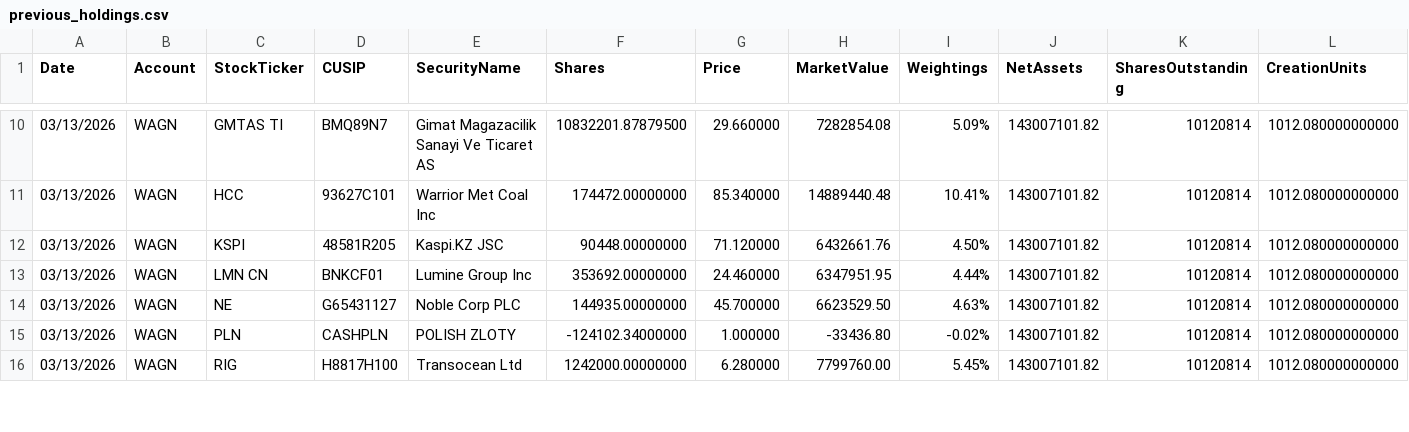
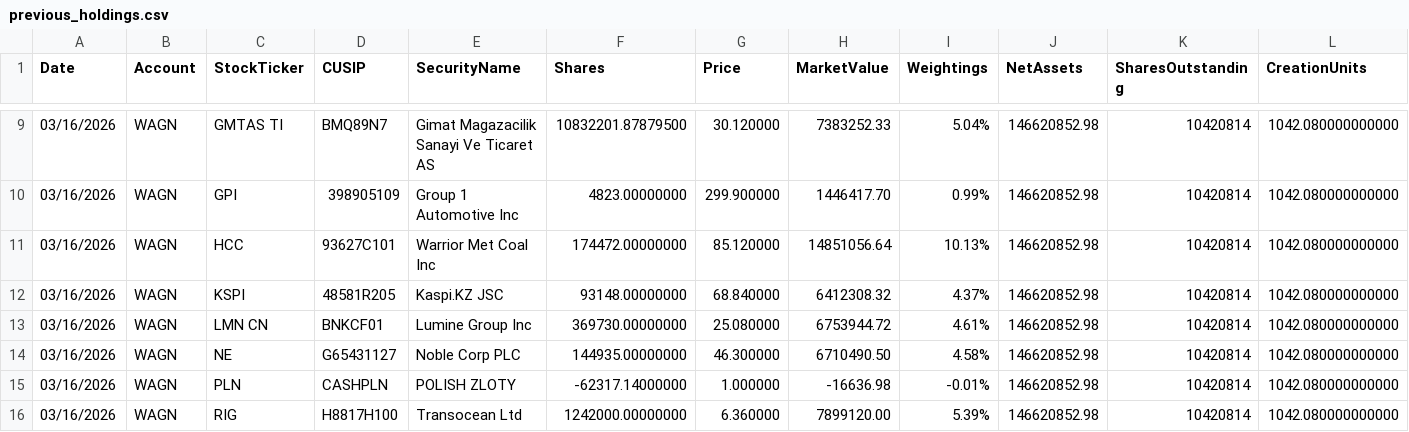
Before and after one commit to amirahmedimtiaz/pabrai-portfolio-monitor, a CSV file: previous_holdings.csv, drawn as a sheet; only a part is shown, gaps mark what is left out; addresses are those after the commit; rows hold the shown columns only; the diff covers the shown part only; the diff names each change by its address in the sheet, - before the commit and + after, or states it on an @@ line.

```diff
--- a/previous_holdings.csv
+++ b/previous_holdings.csv
-A9 (Date): 03/13/2026
+A9 (Date): 03/16/2026
-G9 (Price): 29.660000
+G9 (Price): 30.120000
-H9 (MarketValue): 7282854.08
+H9 (MarketValue): 7383252.33
-I9 (Weightings): 5.09%
+I9 (Weightings): 5.04%
-J9 (NetAssets): 143007101.82
+J9 (NetAssets): 146620852.98
-K9 (SharesOutstanding): 10120814
+K9 (SharesOutstanding): 10420814
-L9 (CreationUnits): 1012.080000000000
+L9 (CreationUnits): 1042.080000000000
+row 10: 03/16/2026 | WAGN | GPI | 398905109 | Group 1 Automotive Inc | 4823.00000000 | 299.900000 | 1446417.70 | 0.99% | 146620852.98 | 10420814 | 1042.080000000000
-A11:A16 (Date): 03/13/2026
+A11:A16 (Date): 03/16/2026
-G11 (Price): 85.340000
+G11 (Price): 85.120000
-H11 (MarketValue): 14889440.48
+H11 (MarketValue): 14851056.64
-I11 (Weightings): 10.41%
+I11 (Weightings): 10.13%
-J11:J16 (NetAssets): 143007101.82
+J11:J16 (NetAssets): 146620852.98
-K11:K16 (SharesOutstanding): 10120814
+K11:K16 (SharesOutstanding): 10420814
-L11:L16 (CreationUnits): 1012.080000000000
+L11:L16 (CreationUnits): 1042.080000000000
-F12 (Shares): 90448.00000000
+F12 (Shares): 93148.00000000
-G12 (Price): 71.120000
+G12 (Price): 68.840000
-H12 (MarketValue): 6432661.76
+H12 (MarketValue): 6412308.32
-I12 (Weightings): 4.50%
+I12 (Weightings): 4.37%
-F13 (Shares): 353692.00000000
+F13 (Shares): 369730.00000000
-G13 (Price): 24.460000
+G13 (Price): 25.080000
-H13 (MarketValue): 6347951.95
+H13 (MarketValue): 6753944.72
-I13 (Weightings): 4.44%
+I13 (Weightings): 4.61%
-G14 (Price): 45.700000
+G14 (Price): 46.300000
-H14 (MarketValue): 6623529.50
+H14 (MarketValue): 6710490.50
-I14 (Weightings): 4.63%
+I14 (Weightings): 4.58%
-F15 (Shares): -124102.34000000
+F15 (Shares): -62317.14000000
-H15 (MarketValue): -33436.80
+H15 (MarketValue): -16636.98
-I15 (Weightings): -0.02%
+I15 (Weightings): -0.01%
-G16 (Price): 6.280000
+G16 (Price): 6.360000
-H16 (MarketValue): 7799760.00
+H16 (MarketValue): 7899120.00
-I16 (Weightings): 5.45%
+I16 (Weightings): 5.39%
```
Also changed, not shown: 1 removed row and 112 edited cells elsewhere in this file.
